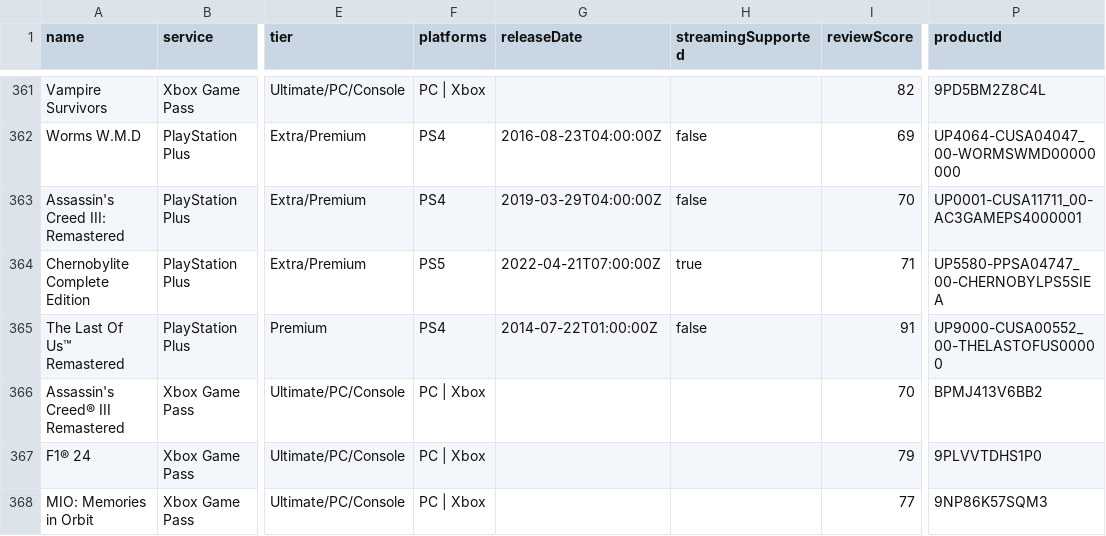
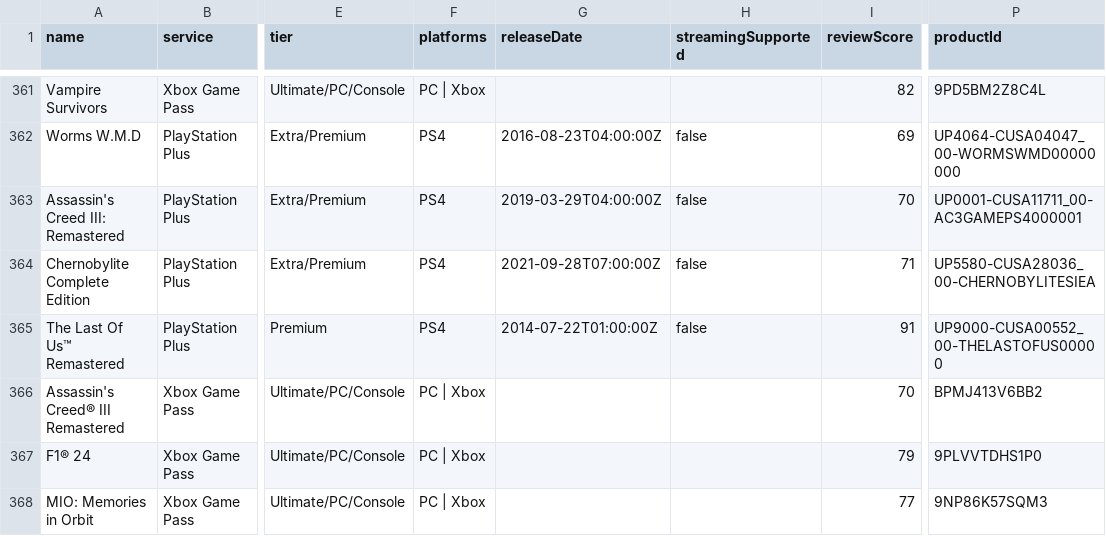
Before and after one commit to Xatpy/HowLongToBeatGamePass, a CSV file: data/list.csv, drawn as a sheet; only a part is shown, gaps mark what is left out; the diff covers the shown part only; the diff names each change by its address in the sheet, - before the commit and + after, or states it on an @@ line.

```diff
--- a/data/list.csv
+++ b/data/list.csv
-F364 (platforms): PS5
+F364 (platforms): PS4
-G364 (releaseDate): 2022-04-21T07:00:00Z
+G364 (releaseDate): 2021-09-28T07:00:00Z
-H364 (streamingSupported): true
+H364 (streamingSupported): false
-P364 (productId): UP5580-PPSA04747_00-CHERNOBYLPS5SIEA
+P364 (productId): UP5580-CUSA28036_00-CHERNOBYLITESIEA
```
Also changed, not shown: 30 edited cells elsewhere in this file, 3 other files.
